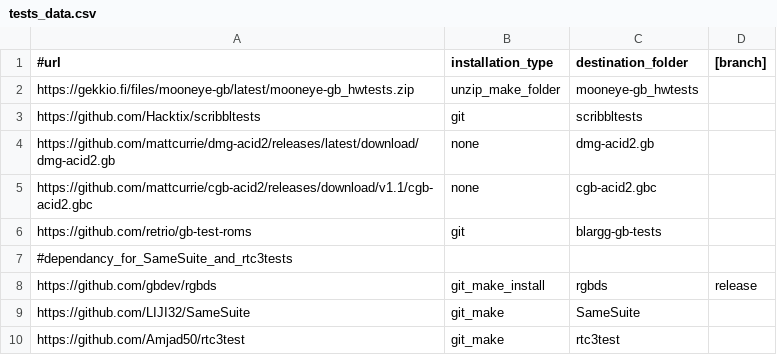
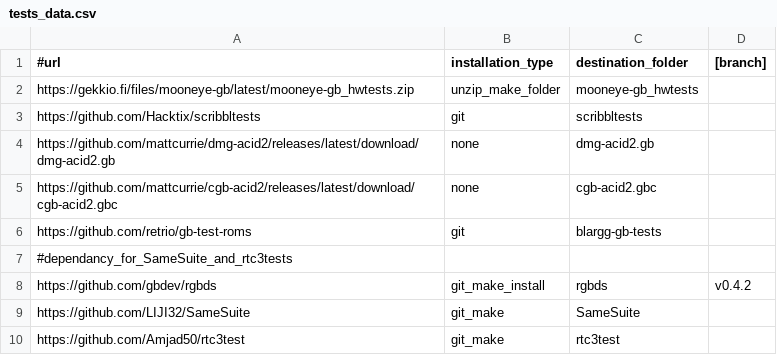
Before and after one commit to Amjad50/mizu, a CSV file: test_roms/tests_data.csv, drawn as a sheet.

Commit message:
Testing: changed `rgdbs` to use `v0.4.2` instead of latest release
RTC3 tests would not compile after the latest breaking version (v5.0)
so, lets go back to a version we know works.

```diff
--- a/test_roms/tests_data.csv
+++ b/test_roms/tests_data.csv
@@ -4,6 +4,6 @@ https://github.com/Hacktix/scribbltests,git,scribbltests
 https://github.com/mattcurrie/dmg-acid2/releases/latest/download/dmg-acid2.gb,none,dmg-acid2.gb
-https://github.com/mattcurrie/cgb-acid2/releases/download/v1.1/cgb-acid2.gbc,none,cgb-acid2.gbc
+https://github.com/mattcurrie/cgb-acid2/releases/latest/download/cgb-acid2.gbc,none,cgb-acid2.gbc
 https://github.com/retrio/gb-test-roms,git,blargg-gb-tests
 #dependancy_for_SameSuite_and_rtc3tests
-https://github.com/gbdev/rgbds,git_make_install,rgbds,release
+https://github.com/gbdev/rgbds,git_make_install,rgbds,v0.4.2
 https://github.com/LIJI32/SameSuite,git_make,SameSuite
```
